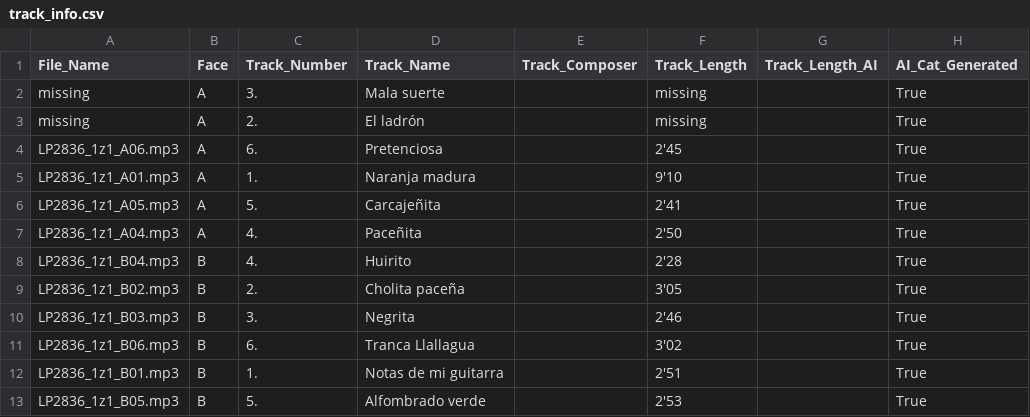
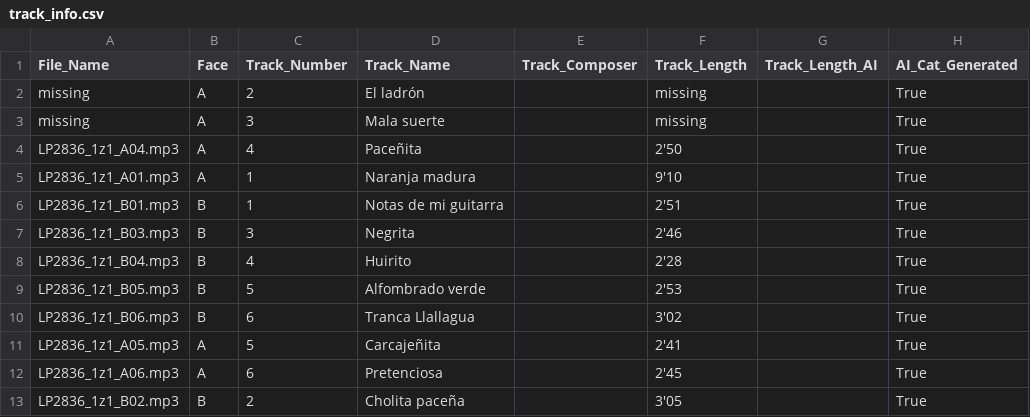
Before and after one commit to LucaZoss/OCR-AI-LPs-Classifier, a CSV file: ocr-meg-collection/ds_pipeline/2_raw_csv/track_info.csv, drawn as a sheet.

```diff
--- a/ocr-meg-collection/ds_pipeline/2_raw_csv/track_info.csv
+++ b/ocr-meg-collection/ds_pipeline/2_raw_csv/track_info.csv
@@ -1,13 +1,13 @@
 File_Name,Face,Track_Number,Track_Name,Track_Composer,Track_Length,Track_Length_AI,AI_Cat_Generated
-missing,A,3.,Mala suerte,,missing,,True
-missing,A,2.,El ladrón,,missing,,True
-LP2836_1z1_A06.mp3,A,6.,Pretenciosa,,2'45,,True
-LP2836_1z1_A01.mp3,A,1.,Naranja madura,,9'10,,True
-LP2836_1z1_A05.mp3,A,5.,Carcajeñita,,2'41,,True
-LP2836_1z1_A04.mp3,A,4.,Paceñita,,2'50,,True
-LP2836_1z1_B04.mp3,B,4.,Huirito,,2'28,,True
-LP2836_1z1_B02.mp3,B,2.,Cholita paceña,,3'05,,True
-LP2836_1z1_B03.mp3,B,3.,Negrita,,2'46,,True
-LP2836_1z1_B06.mp3,B,6.,Tranca Llallagua,,3'02,,True
-LP2836_1z1_B01.mp3,B,1.,Notas de mi guitarra,,2'51,,True
-LP2836_1z1_B05.mp3,B,5.,Alfombrado verde,,2'53,,True
+missing,A,2,El ladrón,,missing,,True
+missing,A,3,Mala suerte,,missing,,True
+LP2836_1z1_A04.mp3,A,4,Paceñita,,2'50,,True
+LP2836_1z1_A01.mp3,A,1,Naranja madura,,9'10,,True
+LP2836_1z1_B01.mp3,B,1,Notas de mi guitarra,,2'51,,True
+LP2836_1z1_B03.mp3,B,3,Negrita,,2'46,,True
+LP2836_1z1_B04.mp3,B,4,Huirito,,2'28,,True
+LP2836_1z1_B05.mp3,B,5,Alfombrado verde,,2'53,,True
+LP2836_1z1_B06.mp3,B,6,Tranca Llallagua,,3'02,,True
+LP2836_1z1_A05.mp3,A,5,Carcajeñita,,2'41,,True
+LP2836_1z1_A06.mp3,A,6,Pretenciosa,,2'45,,True
+LP2836_1z1_B02.mp3,B,2,Cholita paceña,,3'05,,True
```
Also changed, not shown: ocr-meg-collection/ds_pipeline/2_raw_csv/general_info.csv, 3 other files.
